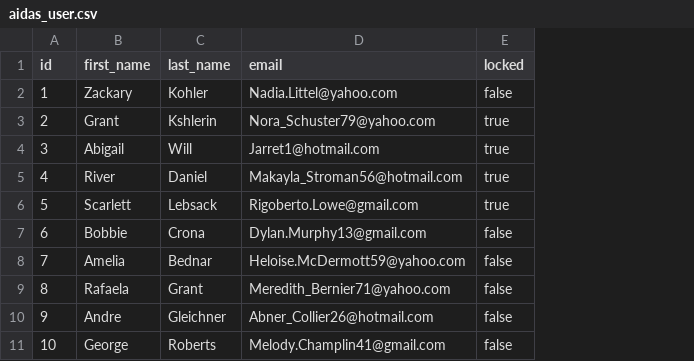
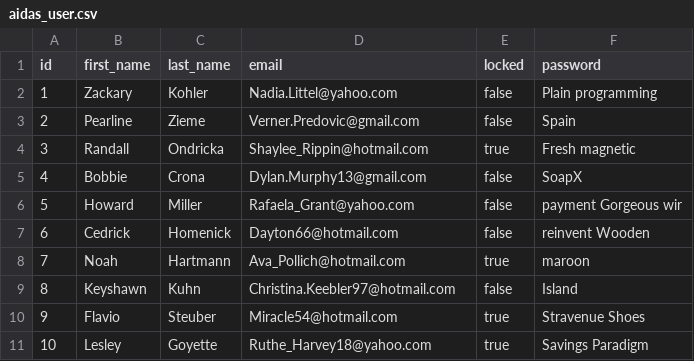
Before and after one commit to shivain22/ds-service, a CSV file: src/main/resources/config/liquibase/fake-data/aidas_user.csv, drawn as a sheet; the diff names each change by its address in the sheet, - before the commit and + after, or states it on an @@ line.

```diff
--- a/src/main/resources/config/liquibase/fake-data/aidas_user.csv
+++ b/src/main/resources/config/liquibase/fake-data/aidas_user.csv
+column F (password), rows 2-11: Plain programming | Spain | Fresh magnetic | SoapX | payment Gorgeous wir | reinvent Wooden | maroon | Island | Stravenue Shoes | Savings Paradigm
-B3 (first_name): Grant
+B3 (first_name): Pearline
-C3 (last_name): Kshlerin
+C3 (last_name): Zieme
-D3 (email): Nora_Schuster79@yahoo.com
+D3 (email): Verner.Predovic@gmail.com
-E3 (locked): true
+E3 (locked): false
-B4 (first_name): Abigail
+B4 (first_name): Randall
-C4 (last_name): Will
+C4 (last_name): Ondricka
-D4 (email): Jarret1@hotmail.com
+D4 (email): Shaylee_Rippin@hotmail.com
-B5 (first_name): River
+B5 (first_name): Bobbie
-C5 (last_name): Daniel
+C5 (last_name): Crona
-D5 (email): Makayla_Stroman56@hotmail.com
+D5 (email): Dylan.Murphy13@gmail.com
-E5:E6 (locked): true
+E5:E6 (locked): false
-B6 (first_name): Scarlett
+B6 (first_name): Howard
-C6 (last_name): Lebsack
+C6 (last_name): Miller
-D6 (email): Rigoberto.Lowe@gmail.com
+D6 (email): Rafaela_Grant@yahoo.com
-B7 (first_name): Bobbie
+B7 (first_name): Cedrick
-C7 (last_name): Crona
+C7 (last_name): Homenick
-D7 (email): Dylan.Murphy13@gmail.com
+D7 (email): Dayton66@hotmail.com
-B8 (first_name): Amelia
+B8 (first_name): Noah
-C8 (last_name): Bednar
+C8 (last_name): Hartmann
-D8 (email): Heloise.McDermott59@yahoo.com
+D8 (email): Ava_Pollich@hotmail.com
-E8 (locked): false
+E8 (locked): true
-B9 (first_name): Rafaela
+B9 (first_name): Keyshawn
-C9 (last_name): Grant
+C9 (last_name): Kuhn
-D9 (email): Meredith_Bernier71@yahoo.com
+D9 (email): Christina.Keebler97@hotmail.com
-B10 (first_name): Andre
+B10 (first_name): Flavio
-C10 (last_name): Gleichner
+C10 (last_name): Steuber
-D10 (email): Abner_Collier26@hotmail.com
+D10 (email): Miracle54@hotmail.com
-E10:E11 (locked): false
+E10:E11 (locked): true
-B11 (first_name): George
+B11 (first_name): Lesley
-C11 (last_name): Roberts
+C11 (last_name): Goyette
-D11 (email): Melody.Champlin41@gmail.com
+D11 (email): Ruthe_Harvey18@yahoo.com
```
Also changed, not shown: src/main/resources/config/liquibase/fake-data/aidas_project.csv, src/main/resources/config/liquibase/fake-data/aidas_properties.csv, 31 other files.
